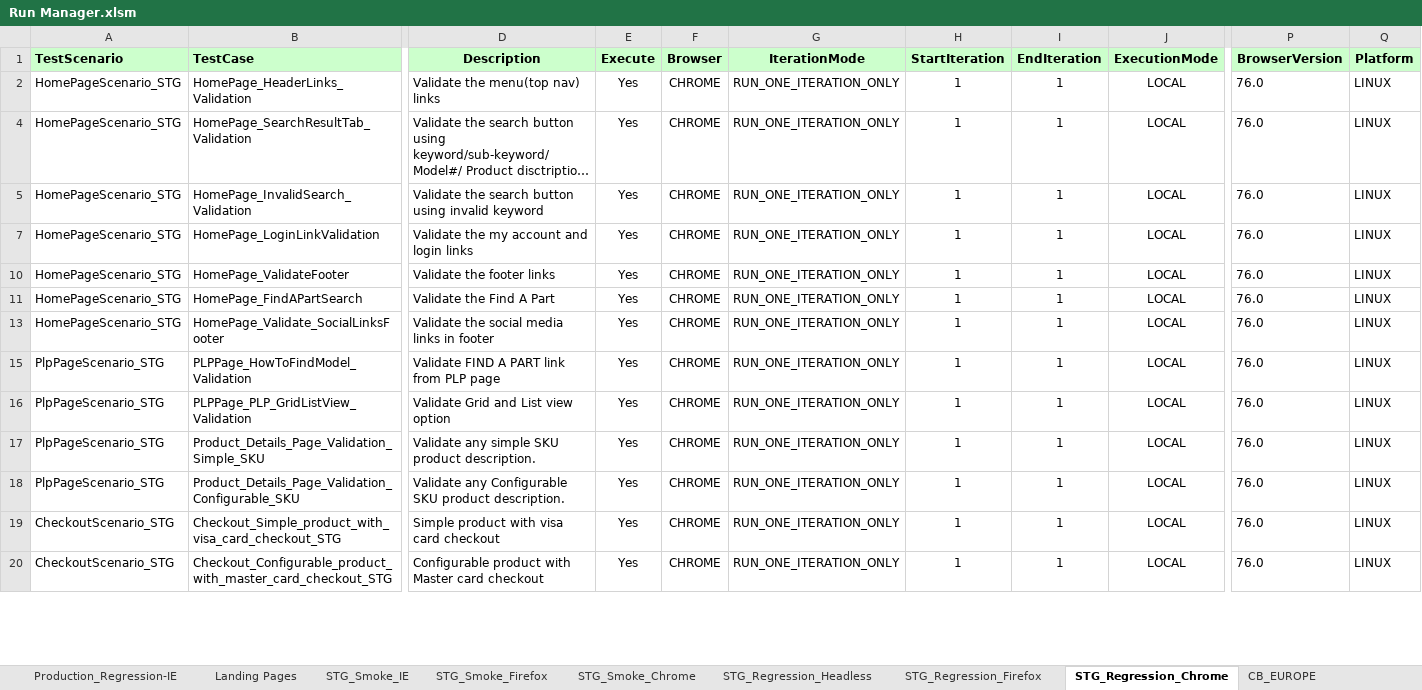
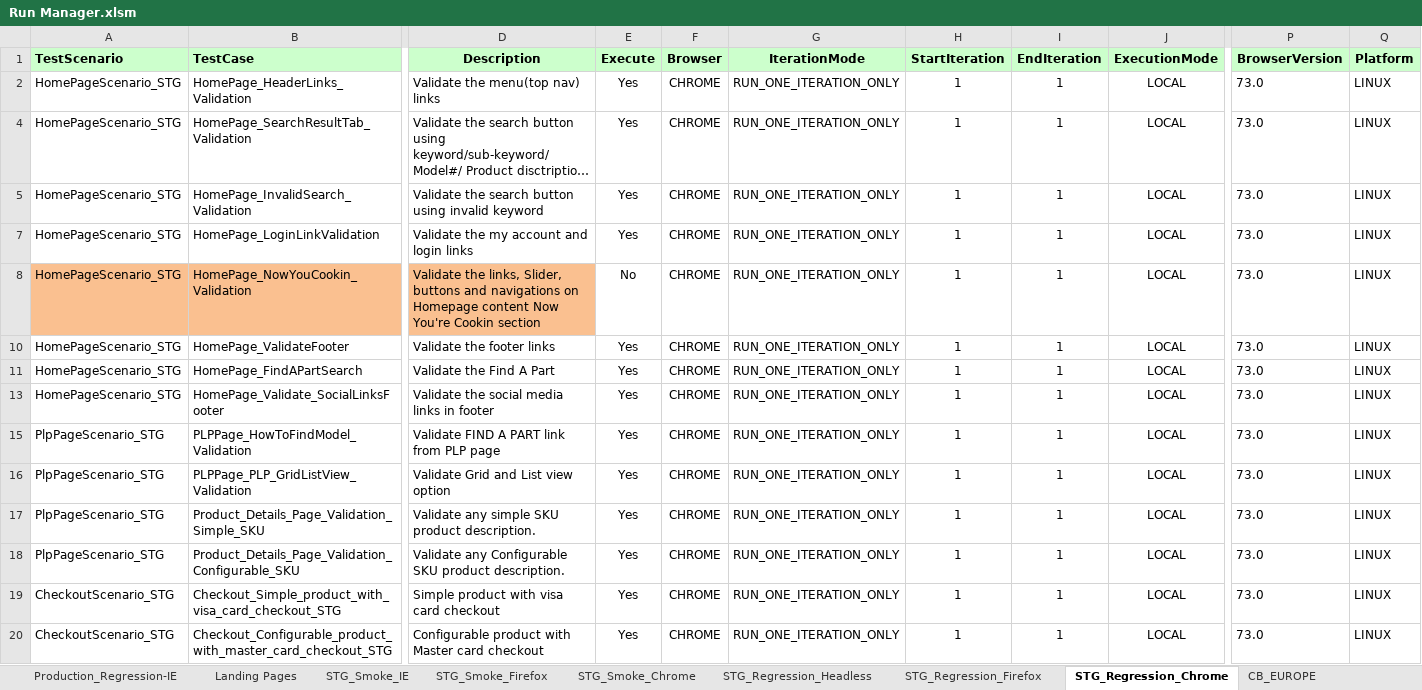
Before and after one commit to Rmidathala/QA-CB, an Excel workbook: CharBroil_Git/Run Manager.xlsm, sheet STG_Regression_Chrome, drawn as a sheet; only a part is shown, gaps mark what is left out; long unchanged cells end in …; values as stored, in another font and other column widths than the file's, no borders; rows hold the shown columns only; the diff covers the shown part only; the diff names each change by its address in the sheet, - before the commit and + after, or states it on an @@ line.

Commit message:
updated run manager

```diff
--- a/CharBroil_Git/Run Manager.xlsm (sheet STG_Regression_Chrome)
+++ b/CharBroil_Git/Run Manager.xlsm (sheet STG_Regression_Chrome)
-P2 (BrowserVersion): 76.0
+P2 (BrowserVersion): 73.0
-P4:P5 (BrowserVersion): 76.0
+P4:P5 (BrowserVersion): 73.0
-P7 (BrowserVersion): 76.0
+P7 (BrowserVersion): 73.0
+row 8: HomePageScenario_STG | HomePage_NowYouCookin_Validation | Validate the links, Slider, buttons and navigations on Homepage content Now You're Cookin section | No | CHROME | RUN_ONE_ITERATION_ONLY | 1 | 1 | LOCAL | 73.0 | LINUX
-P10:P11 (BrowserVersion): 76.0
+P10:P11 (BrowserVersion): 73.0
-P13 (BrowserVersion): 76.0
+P13 (BrowserVersion): 73.0
-P15:P20 (BrowserVersion): 76.0
+P15:P20 (BrowserVersion): 73.0
```
Also changed, not shown: 1 added row and 54 edited cells elsewhere in this sheet, sheet STG_Regression_Firefox, sheet Production_Regression-Chrome, hidden cells.
